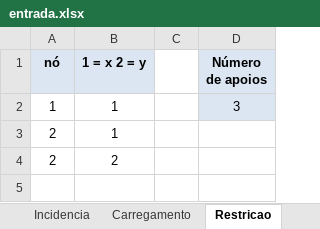
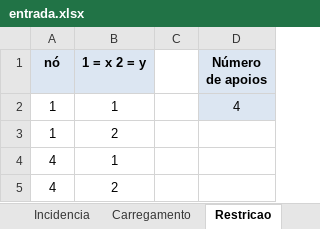
Before and after one commit to 4rfel/polyBridge, an Excel workbook: entrada.xlsx, sheet Restricao, drawn as a sheet; values as stored, in another font and other column widths than the file's, no borders; removed rows and columns are numbered as before the commit, all else as after; the diff names each change by its address in the sheet, - before the commit and + after, or states it on an @@ line.

```diff
--- a/entrada.xlsx (sheet Restricao)
+++ b/entrada.xlsx (sheet Restricao)
-D2 (Número de apoios): 3
+D2 (Número de apoios): 4
-row 3: 2 | 1
-A3 (nó): 2
+A3 (nó): 1
+row 4: 4 | 1
+row 5: 4 | 2
```
Also changed, not shown: sheet Incidencia, sheet Nos, sheet Carregamento, 7 other files.
